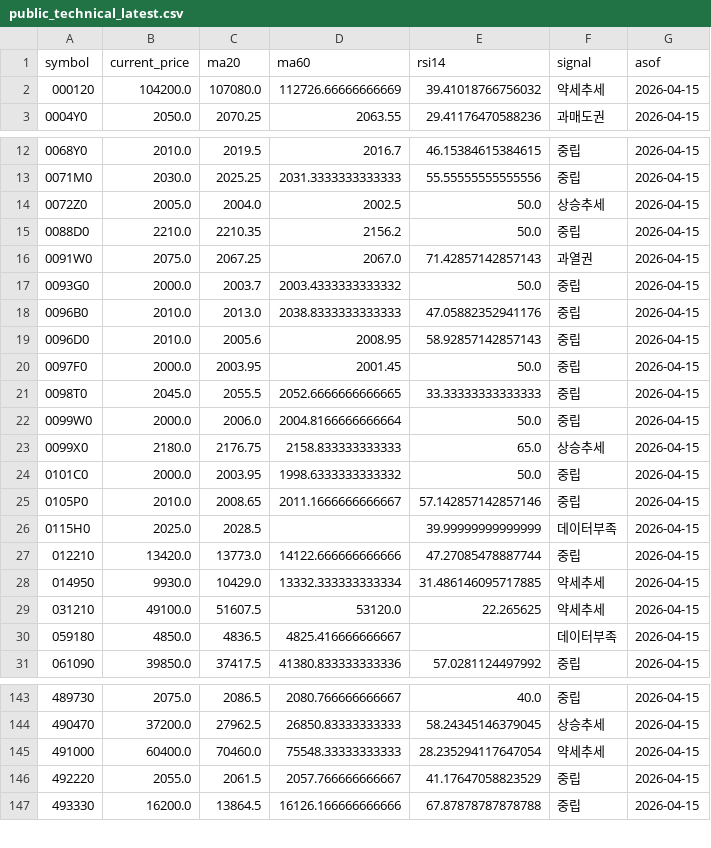
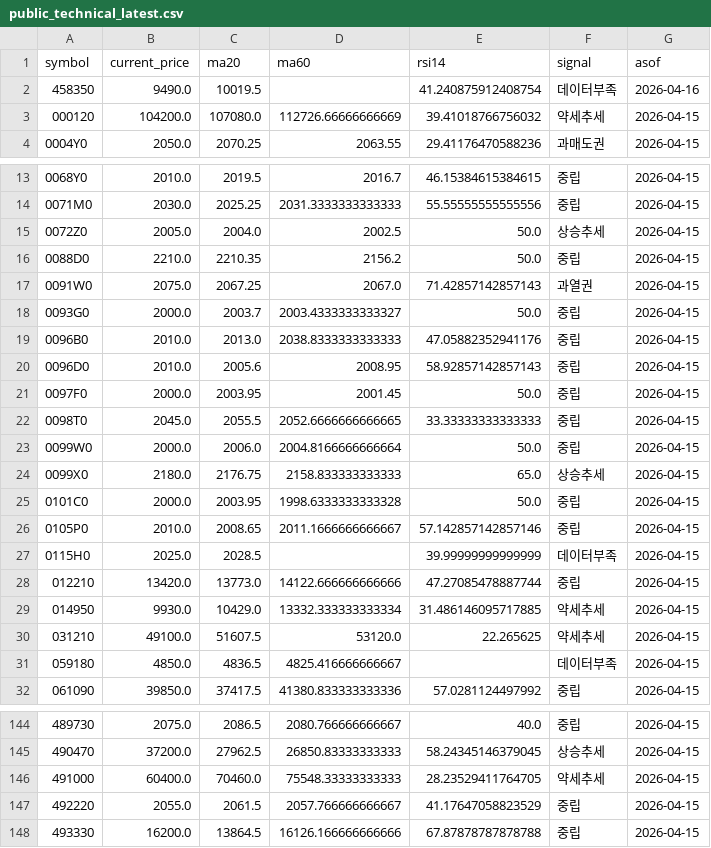
Before and after one commit to poet1004/offering_reminder, a CSV file: ipo_git/data/cache/public_technical_latest.csv, drawn as a sheet; only a part is shown, gaps mark what is left out.

```diff
--- a/ipo_git/data/cache/public_technical_latest.csv
+++ b/ipo_git/data/cache/public_technical_latest.csv
@@ -1,2 +1,3 @@
 symbol,current_price,ma20,ma60,rsi14,signal,asof
+458350,9490.0,10019.5,,41.240875912408754,데이터부족,2026-04-16
 000120,104200.0,107080.0,112726.66666666669,39.41018766756032,약세추세,2026-04-15
@@ -16,3 +17,3 @@ symbol,current_price,ma20,ma60,rsi14,signal,asof
 0091W0,2075.0,2067.25,2067.0,71.42857142857143,과열권,2026-04-15
-0093G0,2000.0,2003.7,2003.4333333333332,50.0,중립,2026-04-15
+0093G0,2000.0,2003.7,2003.4333333333327,50.0,중립,2026-04-15
 0096B0,2010.0,2013.0,2038.8333333333333,47.05882352941176,중립,2026-04-15
@@ -23,3 +24,3 @@ symbol,current_price,ma20,ma60,rsi14,signal,asof
 0099X0,2180.0,2176.75,2158.833333333333,65.0,상승추세,2026-04-15
-0101C0,2000.0,2003.95,1998.6333333333332,50.0,중립,2026-04-15
+0101C0,2000.0,2003.95,1998.6333333333328,50.0,중립,2026-04-15
 0105P0,2010.0,2008.65,2011.1666666666667,57.142857142857146,중립,2026-04-15
@@ -144,3 +145,3 @@ symbol,current_price,ma20,ma60,rsi14,signal,asof
 490470,37200.0,27962.5,26850.83333333333,58.24345146379045,상승추세,2026-04-15
-491000,60400.0,70460.0,75548.33333333333,28.235294117647054,약세추세,2026-04-15
+491000,60400.0,70460.0,75548.33333333333,28.23529411764705,약세추세,2026-04-15
 492220,2055.0,2061.5,2057.766666666667,41.17647058823529,중립,2026-04-15
```
Also changed, not shown: ipo_git/data/cache/kind_corp_download_live.csv, ipo_git/data/cache/public_quotes_latest.csv, 35 other files.
